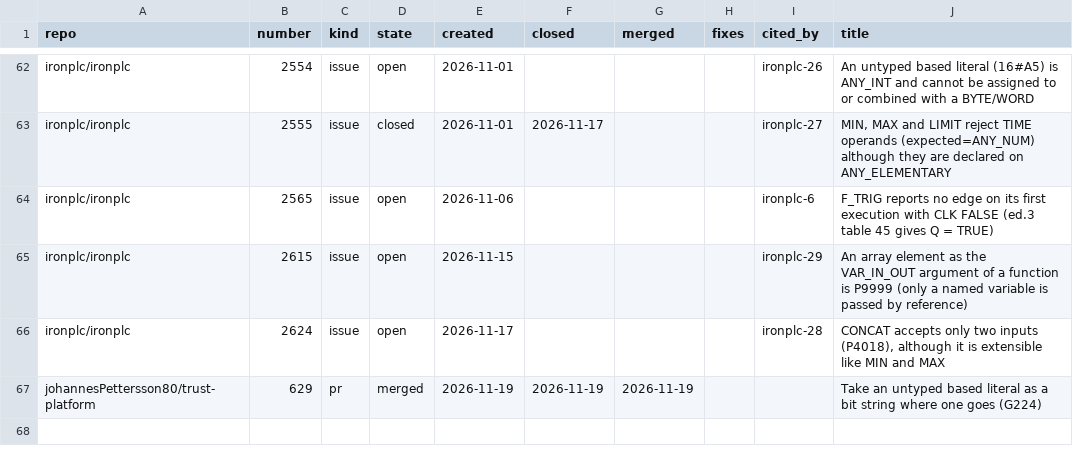
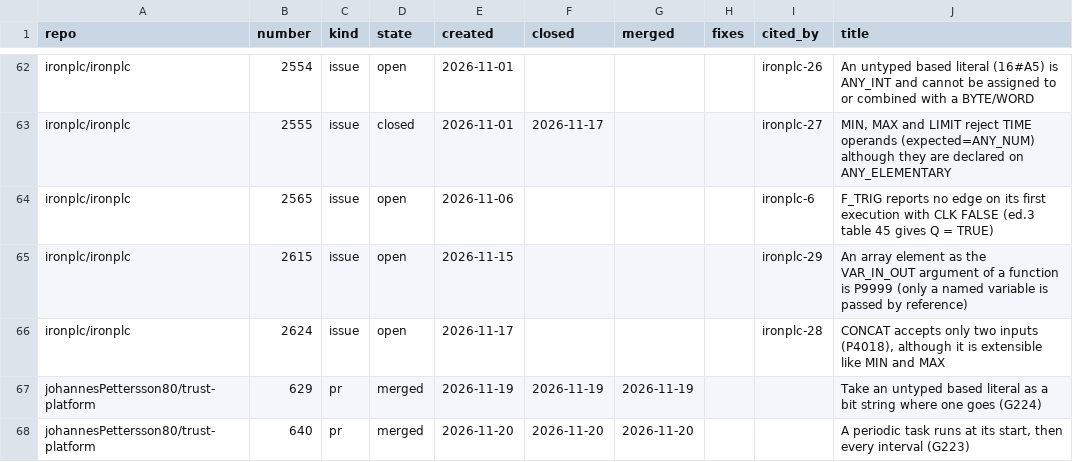
Before and after one commit to s-celles/iec61131-conformance, a TSV file: notes/upstream-status.tsv, drawn as a sheet; only a part is shown, gaps mark what is left out; the diff names each change by its address in the sheet, - before the commit and + after, or states it on an @@ line.

Commit message:
chore(ci): truST d9ac48c
Pin truST at d9ac48c (2026-11-20), up from b5e8820, with its evidence. A
periodic task now runs at its start, then every interval
(trust-platform#640), so the five tests it failed one scan late pass:
config/event_single, config/global_exchange, config/globals_external,
config/priority_order and config/two_periods. undefined/tasks_same_priority
now records the same as matiec. The comparison notes and upstream-bugs.md
mark the item fixed. truST now passes 91 of 91 conformant tests.

Assisted-by: AI

```diff
--- a/notes/upstream-status.tsv
+++ b/notes/upstream-status.tsv
+row 68: johannesPettersson80/trust-platform | 640 | pr | merged | 2026-11-20 | 2026-11-20 | 2026-11-20 |  |  | A periodic task runs at its start, then every interval (G223)
```
Also changed, not shown: 6 other files.
